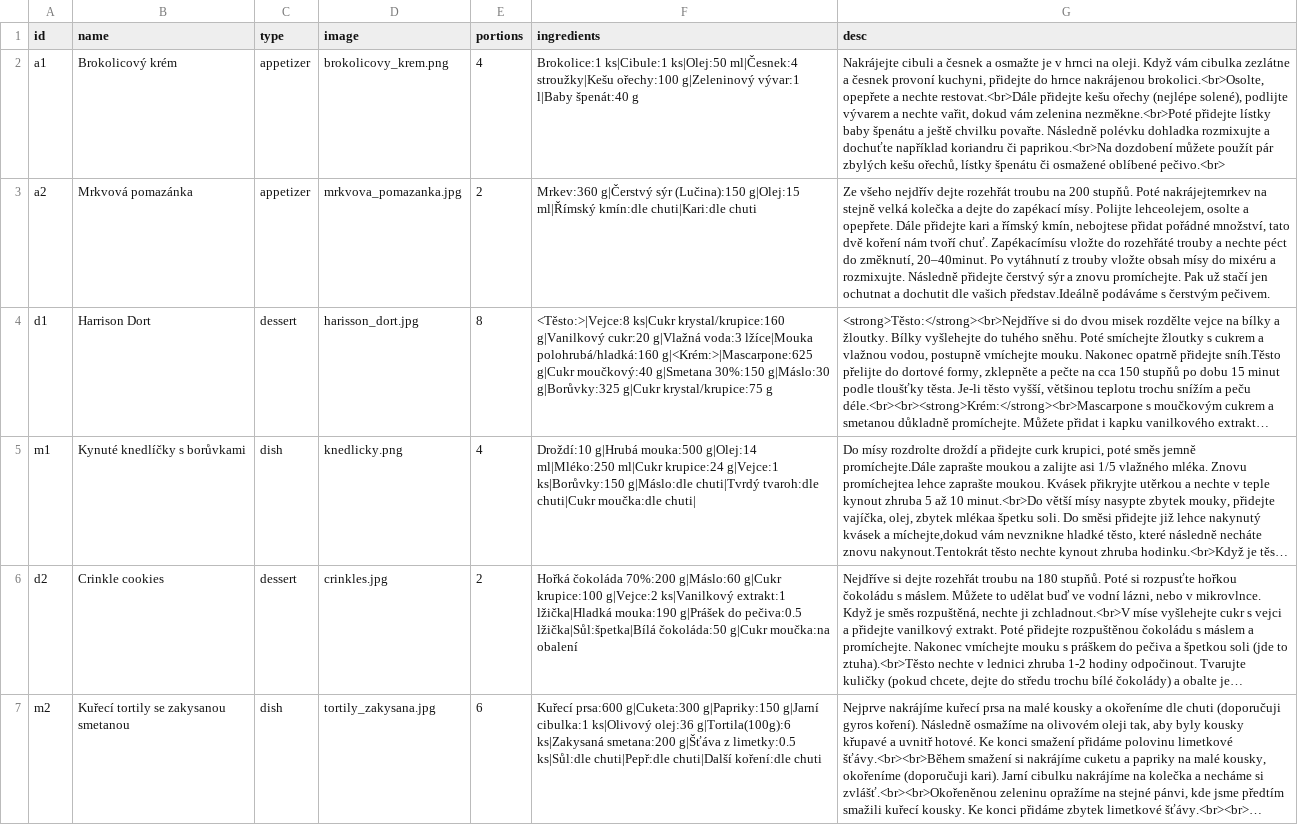
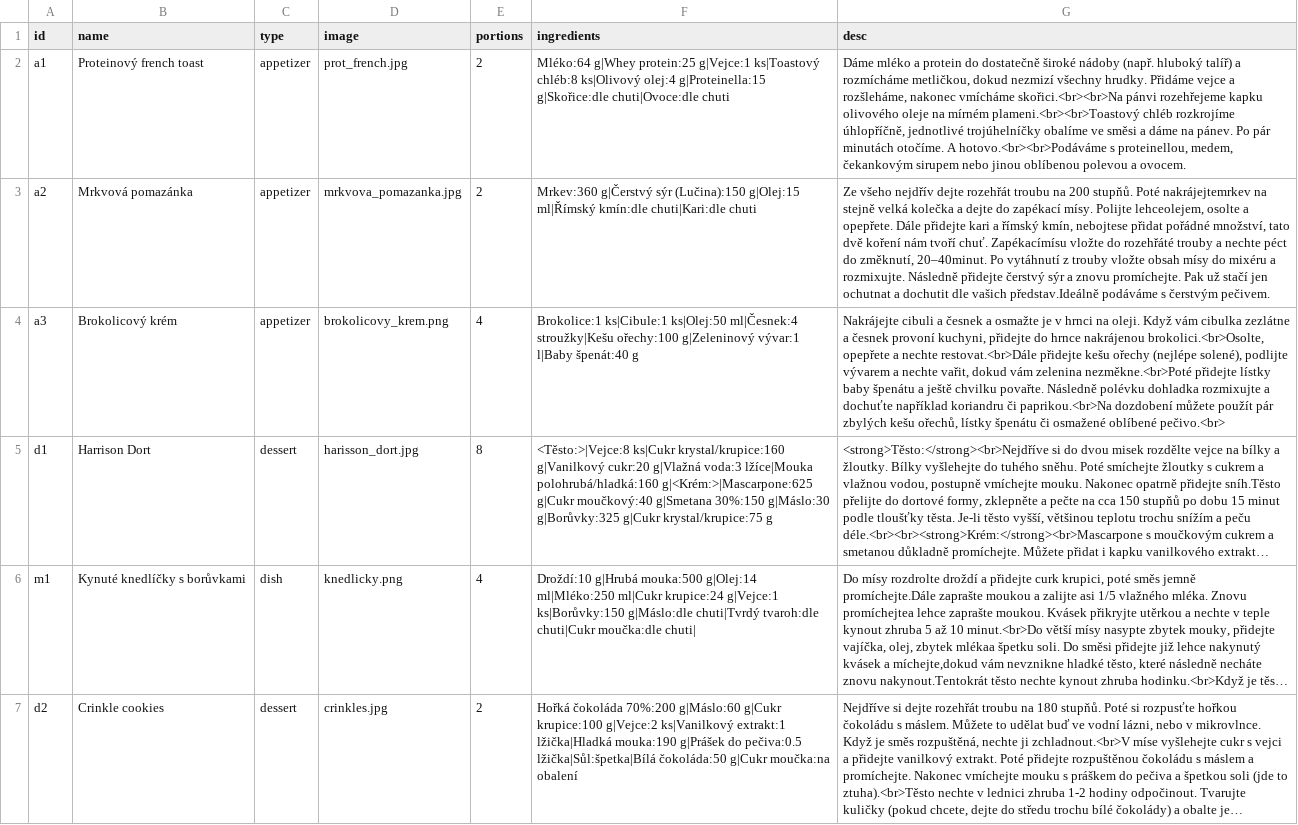
Before and after one commit to JiKl-coding/cookbook_de_belami, a CSV file: data/recipes.csv, drawn as a sheet; only a part is shown; the shorter side is filled out with more unchanged rows; long unchanged cells end in …; the diff names each change by its address in the sheet, - before the commit and + after, or states it on an @@ line.

Commit message:
french toast

```diff
--- a/data/recipes.csv
+++ b/data/recipes.csv
-B2 (name): Brokolicový krém
+B2 (name): Proteinový french toast
-D2 (image): brokolicovy_krem.png
+D2 (image): prot_french.jpg
-E2 (portions): 4
+E2 (portions): 2
-F2 (ingredients): Brokolice:1 ks|Cibule:1 ks|Olej:50 ml|Česnek:4 stroužky|Kešu ořechy:100 g|Zeleninový vývar:1 l|Baby špenát:40 g
+F2 (ingredients): Mléko:64 g|Whey protein:25 g|Vejce:1 ks|Toastový chléb:8 ks|Olivový olej:4 g|Proteinella:15 g|Skořice:dle chuti|Ovoce:dle chuti
-G2 (desc): Nakrájejte cibuli a česnek a osmažte je v hrnci na oleji. Když vám cibulka zezlátne a česnek provoní kuchyni, přidejte do hrnce nakrájenou brokolici.<br>Osolte, opepřete a nechte restovat.<br>Dále přidejte kešu ořechy (nejlépe solené), podlijte vývarem a nechte vařit, dokud vám zelenina nezměkne.<br>Poté přidejte lístky baby špenátu a ještě chvilku povařte. Následně polévku dohladka rozmixujte a dochuťte například koriandru či paprikou.<br>Na dozdobení můžete použít pár zbylých kešu ořechů, lístky špenátu či osmažené oblíbené pečivo.<br>
+G2 (desc): Dáme mléko a protein do dostatečně široké nádoby (např. hluboký talíř) a rozmícháme metličkou, dokud nezmizí všechny hrudky. Přidáme vejce a rozšleháme, nakonec vmícháme skořici.<br><br>Na pánvi rozehřejeme kapku olivového oleje na mírném plameni.<br><br>Toastový chléb rozkrojíme úhlopříčně, jednotlivé trojúhelníčky obalíme ve směsi a dáme na pánev. Po pár minutách otočíme. A hotovo.<br><br>Podáváme s proteinellou, medem, čekankovým sirupem nebo jinou oblíbenou polevou a ovocem.
+row 4: a3 | Brokolicový krém | appetizer | brokolicovy_krem.png | 4 | Brokolice:1 ks|Cibule:1 ks|Olej:50 ml|Česnek:4 stroužky|Kešu ořechy:100 g|Zeleninový vývar:1 l|Baby špenát:40 g | Nakrájejte cibuli a česnek a osmažte je v hrnci na oleji. Když vám cibulka zezlátne a česnek provoní kuchyni, přidejte do hrnce nakrájenou brokolici.<br>Osolte, opepřete a nechte restovat.<br>Dále přidejte kešu ořechy (nejlépe solené), podlijte vývarem a nechte vařit, dokud vám zelenina nezměkne.<br>Poté přidejte lístky baby špenátu a ještě chvilku povařte. Následně polévku dohladka rozmixujte a dochuťte například koriandru či paprikou.<br>Na dozdobení můžete použít pár zbylých kešu ořechů, lístky špenátu či osmažené oblíbené pečivo.<br>
```
Also changed, not shown: 4 other files.
